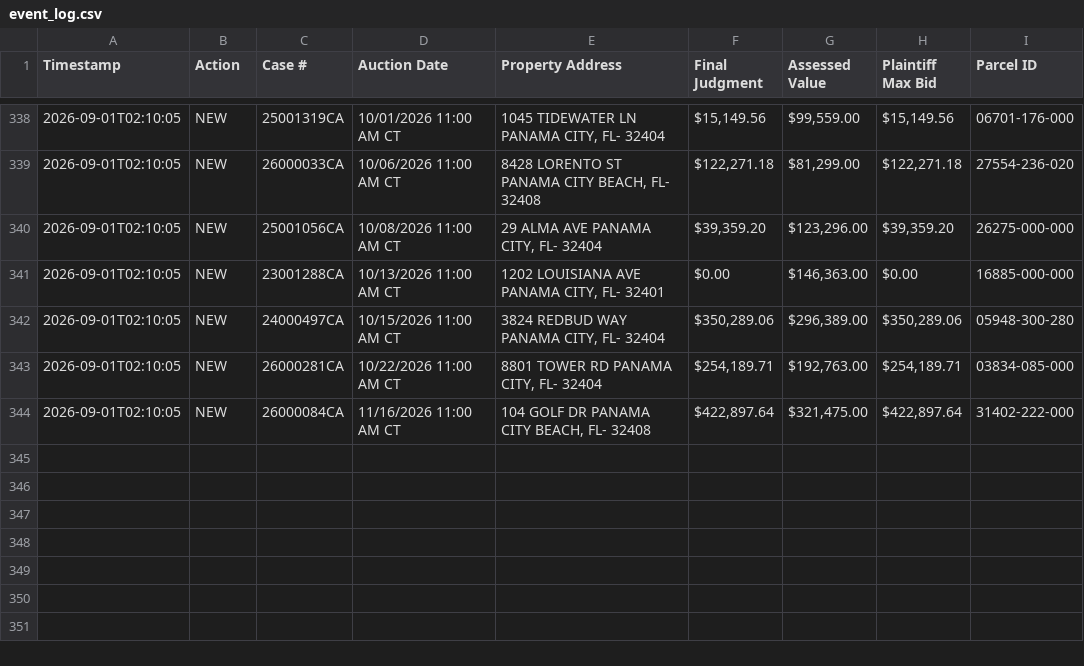
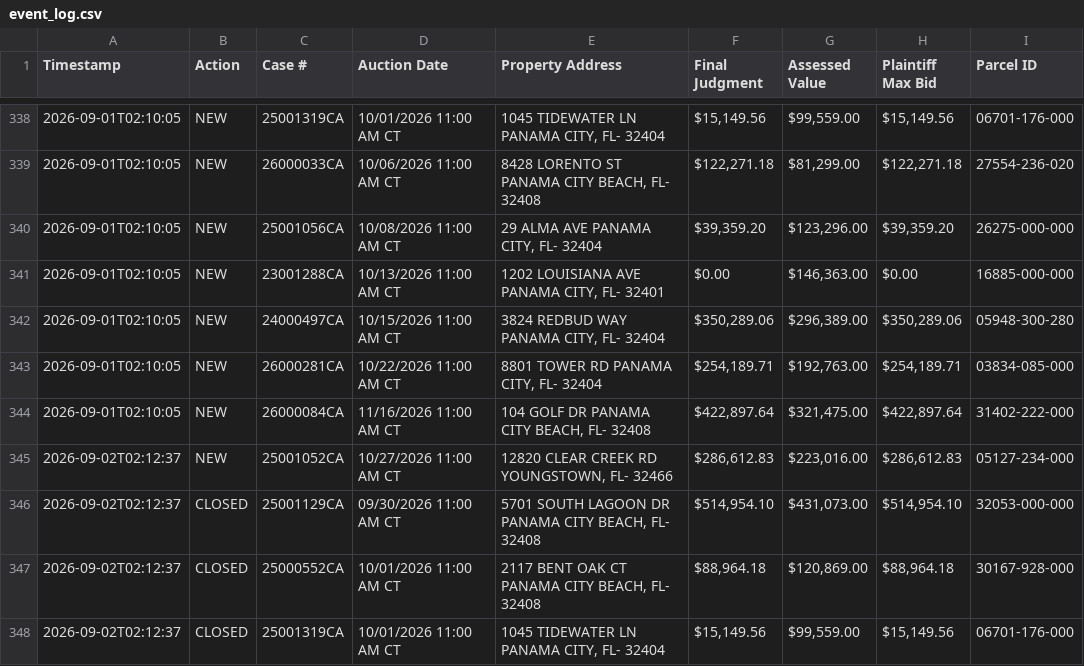
Before and after one commit to figlesias7/realforeclose-bay, a CSV file: data/event_log.csv, drawn as a sheet; only a part is shown, gaps mark what is left out; the diff names each change by its address in the sheet, - before the commit and + after, or states it on an @@ line.

```diff
--- a/data/event_log.csv
+++ b/data/event_log.csv
+row 345: 2026-09-02T02:12:37 | NEW | 25001052CA | 10/27/2026 11:00 AM CT | 12820 CLEAR CREEK RD YOUNGSTOWN, FL- 32466 | $286,612.83 | $223,016.00 | $286,612.83 | 05127-234-000
+row 346: 2026-09-02T02:12:37 | CLOSED | 25001129CA | 09/30/2026 11:00 AM CT | 5701 SOUTH LAGOON DR PANAMA CITY BEACH, FL- 32408 | $514,954.10 | $431,073.00 | $514,954.10 | 32053-000-000
+row 347: 2026-09-02T02:12:37 | CLOSED | 25000552CA | 10/01/2026 11:00 AM CT | 2117 BENT OAK CT PANAMA CITY BEACH, FL- 32408 | $88,964.18 | $120,869.00 | $88,964.18 | 30167-928-000
+row 348: 2026-09-02T02:12:37 | CLOSED | 25001319CA | 10/01/2026 11:00 AM CT | 1045 TIDEWATER LN PANAMA CITY, FL- 32404 | $15,149.56 | $99,559.00 | $15,149.56 | 06701-176-000
```
Also changed, not shown: 3 other files.
